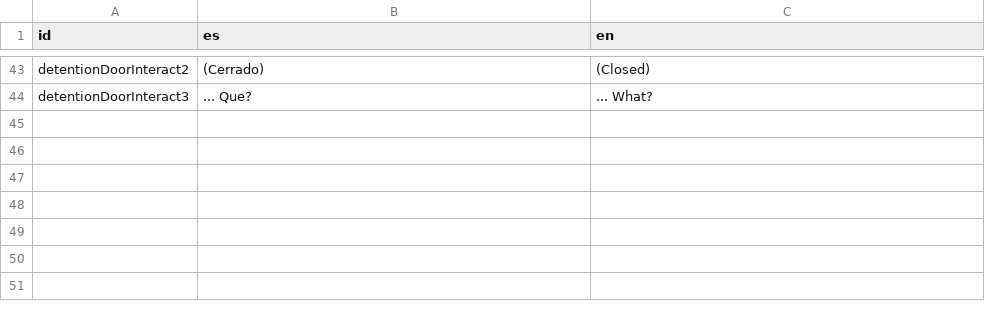
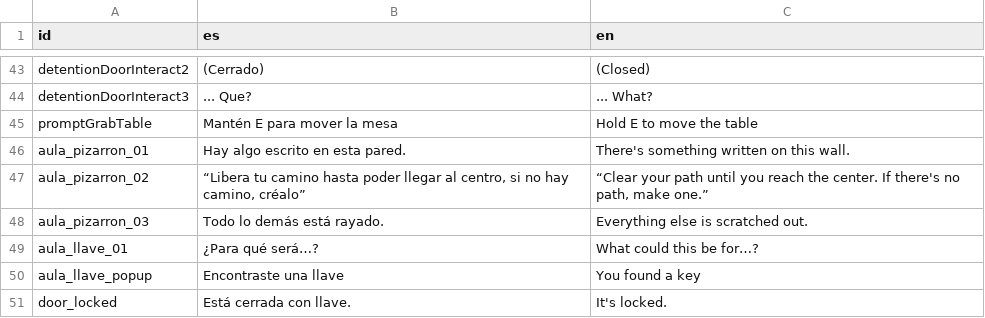
Before and after one commit to astergaze/School-Fears, a CSV file: Assets/Resources/Localization/dialogue.csv, drawn as a sheet; only a part is shown, gaps mark what is left out; the diff names each change by its address in the sheet, - before the commit and + after, or states it on an @@ line.

```diff
--- a/Assets/Resources/Localization/dialogue.csv
+++ b/Assets/Resources/Localization/dialogue.csv
+row 45: promptGrabTable | Mantén E para mover la mesa | Hold E to move the table
+row 46: aula_pizarron_01 | Hay algo escrito en esta pared. | There's something written on this wall.
+row 47: aula_pizarron_02 | “Libera tu camino hasta poder llegar al centro, si no hay camino, créalo” | “Clear your path until you reach the center. If there's no path, make one.”
+row 48: aula_pizarron_03 | Todo lo demás está rayado. | Everything else is scratched out.
+row 49: aula_llave_01 | ¿Para qué será…? | What could this be for…?
+row 50: aula_llave_popup | Encontraste una llave | You found a key
+row 51: door_locked | Está cerrada con llave. | It's locked.
```
Also changed, not shown: 22 other files.
